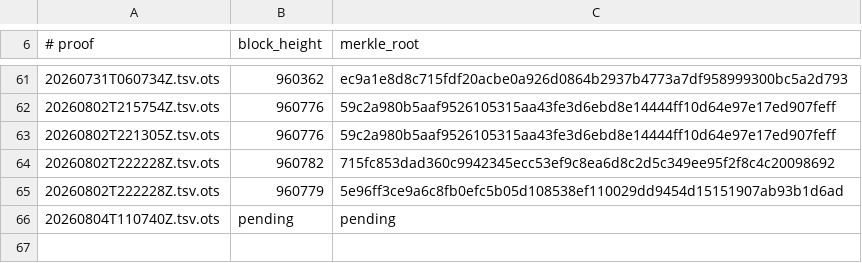
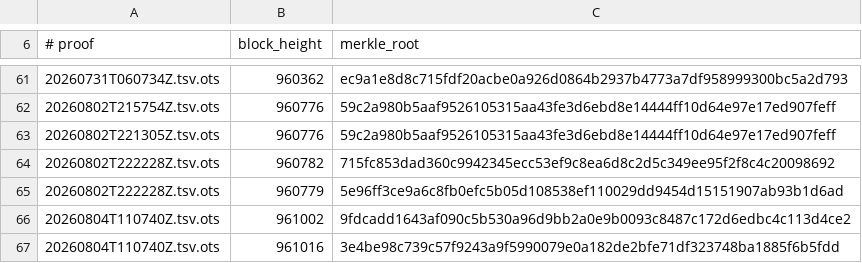
Before and after one commit to bigmark222/tamperguard-anchors, a TSV file: stamps/BLOCKS.tsv, drawn as a sheet; only a part is shown, gaps mark what is left out.

Commit message:
anchors: 2026-08-05T18:59:53Z (collect confirmed OTS proofs)

```diff
--- a/stamps/BLOCKS.tsv
+++ b/stamps/BLOCKS.tsv
@@ -65,2 +65,3 @@
 20260802T222228Z.tsv.ots	960779	5e96ff3ce9a6c8fb0efc5b05d108538ef110029dd9454d15151907ab93b1d6ad
-20260804T110740Z.tsv.ots	pending	pending
+20260804T110740Z.tsv.ots	961002	9fdcadd1643af090c5b530a96d9bb2a0e9b0093c8487c172d6edbc4c113d4ce2
+20260804T110740Z.tsv.ots	961016	3e4be98c739c57f9243a9f5990079e0a182de2bfe71df323748ba1885f6b5fdd
```
Also changed, not shown: 1 other file.
